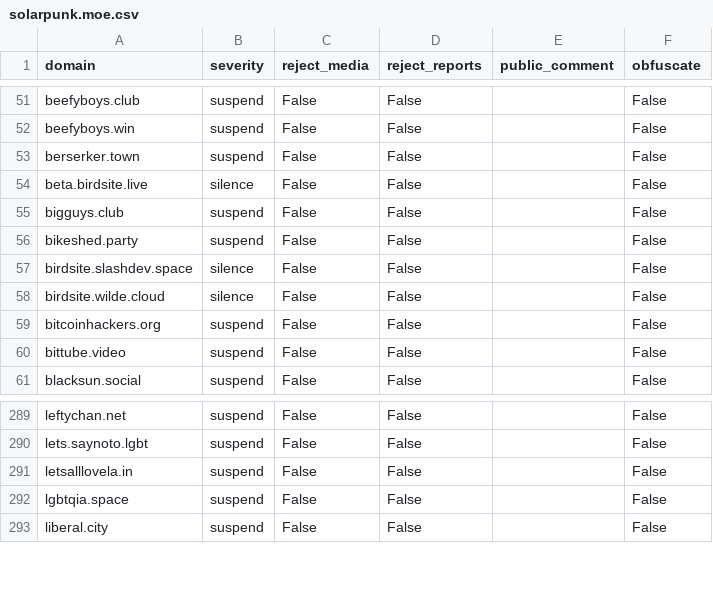
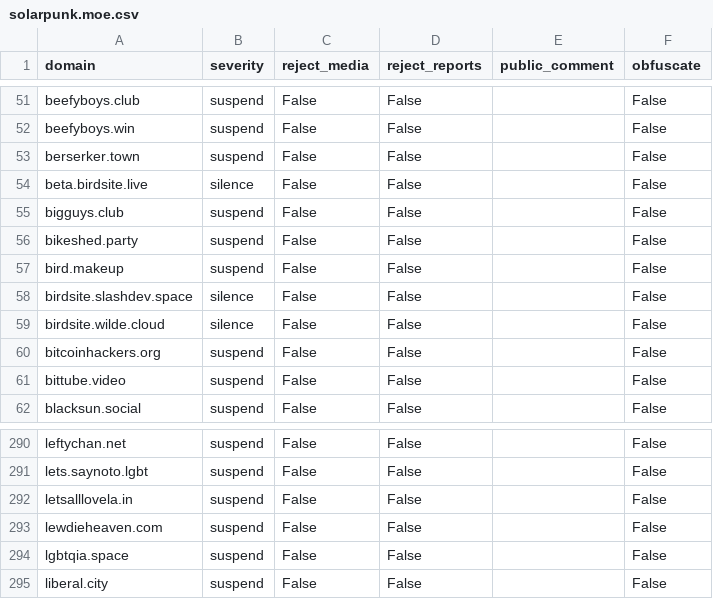
Before and after one commit to sgrigson/oliphant, a CSV file: blocklists/solarpunk.moe.csv, drawn as a sheet; only a part is shown, gaps mark what is left out.

```diff
--- a/blocklists/solarpunk.moe.csv
+++ b/blocklists/solarpunk.moe.csv
@@ -56,2 +56,3 @@ bigguys.club,suspend,False,False,,False
 bikeshed.party,suspend,False,False,,False
+bird.makeup,suspend,False,False,,False
 birdsite.slashdev.space,silence,False,False,,False
@@ -291,2 +292,3 @@ lets.saynoto.lgbt,suspend,False,False,,False
 letsalllovela.in,suspend,False,False,,False
+lewdieheaven.com,suspend,False,False,,False
 lgbtqia.space,suspend,False,False,,False
```
Also changed, not shown: blocklists/_unified_min_blocklist.csv, blocklists/_unified_tier0_blocklist.csv, 5 other files.
